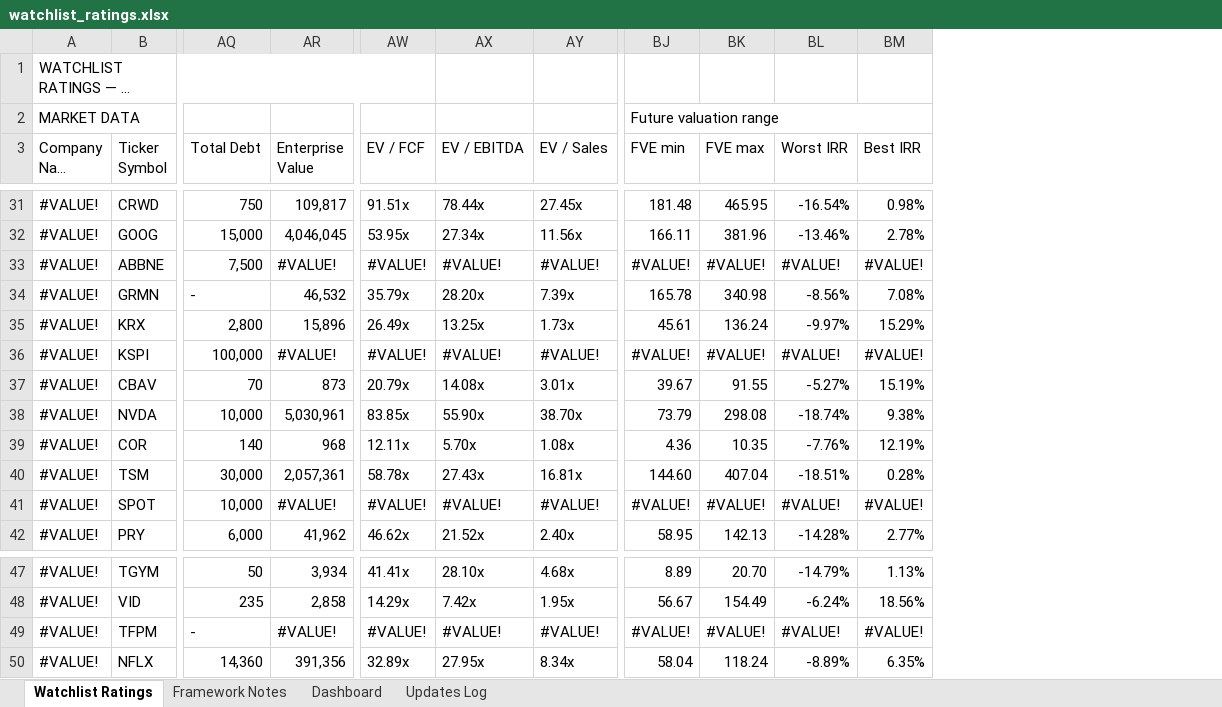
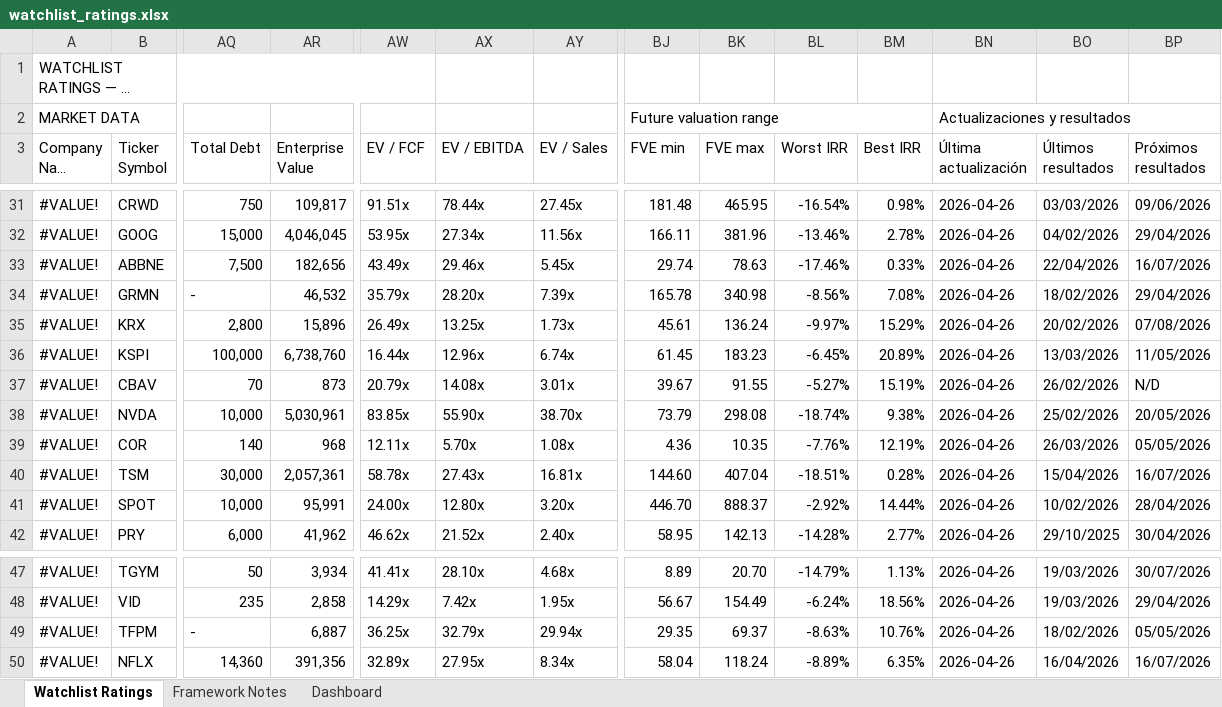
Before and after one commit to boletix/watchlist-dashboard, an Excel workbook: data/raw/watchlist_ratings.xlsx, sheet Watchlist Ratings, drawn as a sheet; only a part is shown, gaps mark what is left out; long unchanged cells end in …; values as stored, in another font and other column widths than the file's, no cell formats; the diff covers the shown part only; the diff names each change by its address in the sheet, - before the commit and + after, or states it on an @@ line.

Commit message:
feat: earnings calendar + fechas resultados por empresa
- Añade 3 columnas al Excel: última actualización, última y próxima presentación
- Actualiza watchlist.json con earnings_last_date / earnings_next_date para 61 empresas
- Nuevo panel 'Earnings Calendar' en el dashboard: timeline -30/+30 días
- Drawer de empresa muestra fechas de resultados con días relativos
- etl.py mapea las nuevas columnas del Excel automáticamente
- .gitignore excluye backups locales del Excel

```diff
--- a/data/raw/watchlist_ratings.xlsx (sheet Watchlist Ratings)
+++ b/data/raw/watchlist_ratings.xlsx (sheet Watchlist Ratings)
-sheet tab: Updates Log
+column BN (Última actualización), row 2: Actualizaciones y resultados; rows 31-42: all 2026-04-26; rows 47-50: all 2026-04-26
+column BO (Últimos resultados), rows 31-42: 03/03/2026 | 04/02/2026 | 22/04/2026 | 18/02/2026 | 20/02/2026 | 13/03/2026 | 26/02/2026 | 25/02/2026 | 26/03/2026 | 15/04/2026 | 10/02/2026 | 29/10/2025; rows 47-50: 19/03/2026 | 19/03/2026 | 18/02/2026 | 16/04/2026
+column BP (Próximos resultados), rows 31-42: 09/06/2026 | 29/04/2026 | 16/07/2026 | 29/04/2026 | 07/08/2026 | 11/05/2026 | N/D | 20/05/2026 | 05/05/2026 | 16/07/2026 | 28/04/2026 | 30/04/2026; rows 47-50: 30/07/2026 | 29/04/2026 | 05/05/2026 | 16/07/2026
-AR33 (Enterprise Value): #VALUE!
+AR33 (Enterprise Value): 182,656
-AW33 (EV / FCF): #VALUE!
+AW33 (EV / FCF): 43.49x
-AX33 (EV / EBITDA): #VALUE!
+AX33 (EV / EBITDA): 29.46x
-AY33 (EV / Sales): #VALUE!
+AY33 (EV / Sales): 5.45x
-BJ33 (FVE min): #VALUE!
+BJ33 (FVE min): 29.74
-BK33 (FVE max): #VALUE!
+BK33 (FVE max): 78.63
-BL33 (Worst IRR): #VALUE!
+BL33 (Worst IRR): -17.46%
-BM33 (Best IRR): #VALUE!
+BM33 (Best IRR): 0.33%
-AR36 (Enterprise Value): #VALUE!
+AR36 (Enterprise Value): 6,738,760
-AW36 (EV / FCF): #VALUE!
+AW36 (EV / FCF): 16.44x
-AX36 (EV / EBITDA): #VALUE!
+AX36 (EV / EBITDA): 12.96x
-AY36 (EV / Sales): #VALUE!
+AY36 (EV / Sales): 6.74x
-BJ36 (FVE min): #VALUE!
+BJ36 (FVE min): 61.45
-BK36 (FVE max): #VALUE!
+BK36 (FVE max): 183.23
-BL36 (Worst IRR): #VALUE!
+BL36 (Worst IRR): -6.45%
-BM36 (Best IRR): #VALUE!
+BM36 (Best IRR): 20.89%
-AR41 (Enterprise Value): #VALUE!
+AR41 (Enterprise Value): 95,991
-AW41 (EV / FCF): #VALUE!
+AW41 (EV / FCF): 24.00x
-AX41 (EV / EBITDA): #VALUE!
+AX41 (EV / EBITDA): 12.80x
-AY41 (EV / Sales): #VALUE!
+AY41 (EV / Sales): 3.20x
-BJ41 (FVE min): #VALUE!
+BJ41 (FVE min): 446.70
-BK41 (FVE max): #VALUE!
+BK41 (FVE max): 888.37
-BL41 (Worst IRR): #VALUE!
+BL41 (Worst IRR): -2.92%
-BM41 (Best IRR): #VALUE!
+BM41 (Best IRR): 14.44%
-AR49 (Enterprise Value): #VALUE!
+AR49 (Enterprise Value): 6,887
-AW49 (EV / FCF): #VALUE!
+AW49 (EV / FCF): 36.25x
-AX49 (EV / EBITDA): #VALUE!
+AX49 (EV / EBITDA): 32.79x
-AY49 (EV / Sales): #VALUE!
+AY49 (EV / Sales): 29.94x
-BJ49 (FVE min): #VALUE!
+BJ49 (FVE min): 29.35
-BK49 (FVE max): #VALUE!
+BK49 (FVE max): 69.37
-BL49 (Worst IRR): #VALUE!
+BL49 (Worst IRR): -8.63%
-BM49 (Best IRR): #VALUE!
+BM49 (Best IRR): 10.76%
```
Also changed, not shown: 26 edited cells elsewhere in this sheet, sheet Dashboard, sheet Framework Notes, cell formats, hidden cells, charts or pictures, 6 other files.
